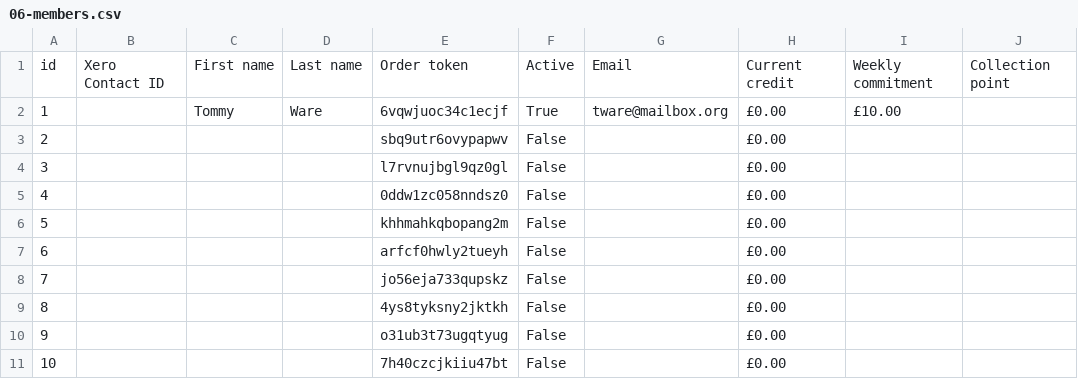
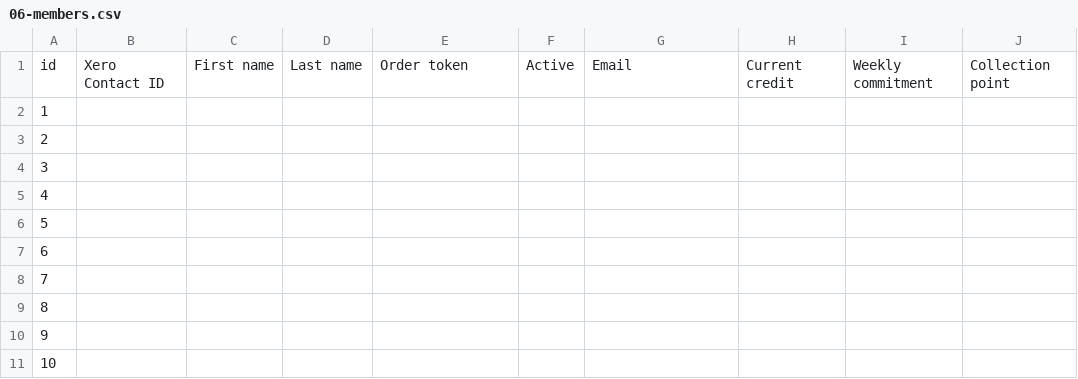
Before and after one commit to rootedcommons/rooted-commons, a CSV file: baserow-imports/06-members.csv, drawn as a sheet; only a part is shown; the diff names each change by its address in the sheet, - before the commit and + after, or states it on an @@ line.

```diff
--- a/baserow-imports/06-members.csv
+++ b/baserow-imports/06-members.csv
-C2: Tommy
+C2: (empty)
-D2: Ware
+D2: (empty)
-E2: 6vqwjuoc34c1ecjf
+E2: (empty)
-F2: True
+F2: (empty)
-G2: tware@mailbox.org
+G2: (empty)
-H2:H11: £0.00
+H2:H11: (empty)
-I2: £10.00
+I2: (empty)
-E3: sbq9utr6ovypapwv
+E3: (empty)
-F3:F11: False
+F3:F11: (empty)
-E4: l7rvnujbgl9qz0gl
+E4: (empty)
-E5: 0ddw1zc058nndsz0
+E5: (empty)
-E6: khhmahkqbopang2m
+E6: (empty)
-E7: arfcf0hwly2tueyh
+E7: (empty)
-E8: jo56eja733qupskz
+E8: (empty)
-E9: 4ys8tyksny2jktkh
+E9: (empty)
-E10: o31ub3t73ugqtyug
+E10: (empty)
-E11: 7h40czcjkiiu47bt
+E11: (empty)
```
Also changed, not shown: baserow-imports/07-web-orders.csv, baserow-imports/13-interface-content.csv, 18 other files.
